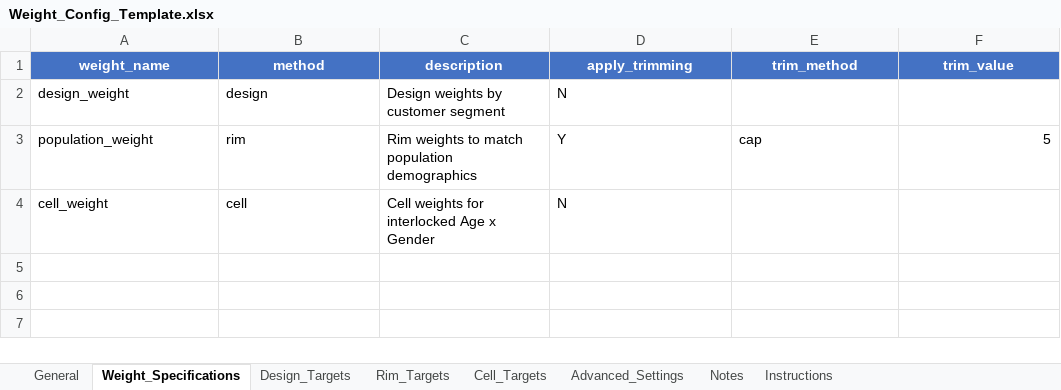
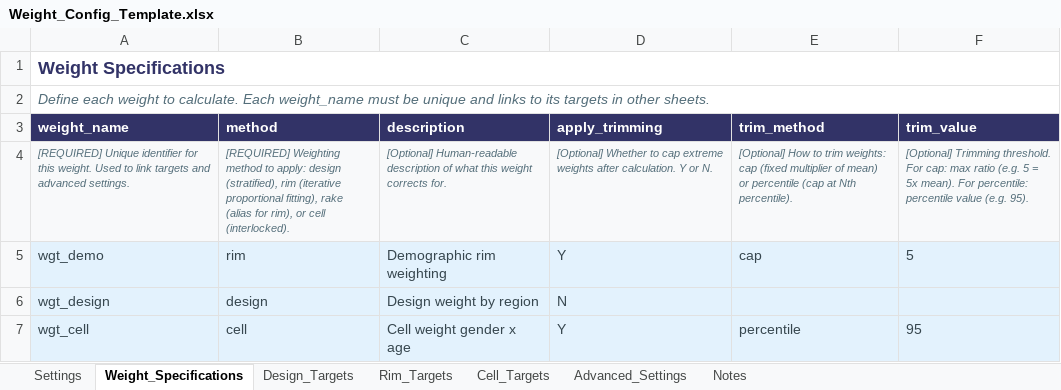
Before and after one commit to DuncanRBrett/Turas, an Excel workbook: modules/weighting/templates/Weight_Config_Template.xlsx, sheet Weight_Specifications, drawn as a sheet; values as stored, in another font and other column widths than the file's, no borders; removed rows and columns are numbered as before the commit, all else as after; the diff names each change by its address in the sheet, - before the commit and + after, or states it on an @@ line.

```diff
--- a/modules/weighting/templates/Weight_Config_Template.xlsx (sheet Weight_Specifications)
+++ b/modules/weighting/templates/Weight_Config_Template.xlsx (sheet Weight_Specifications)
-sheet tab: General
+sheet tab: Settings
-sheet tab: Instructions
+row 1: Weight Specifications
+row 2: Define each weight to calculate. Each weight_name must be unique and links to its targets in other sheets.
@@ A3:F3 fill: #4472C4 → #323367, alignment: center → left @@
-row 2: design_weight | design | Design weights by customer segment | N
+row 4: [REQUIRED] Unique identifier for this weight. Used to link targets and advanced settings. | [REQUIRED] Weighting method to apply: design (stratified), rim (iterative proportional fitting), rake (alias for rim), or cell (interlocked). | [Optional] Human-readable description of what this weight corrects for. | [Optional] Whether to cap extreme weights after calculation. Y or N. | [Optional] How to trim weights: cap (fixed multiplier of mean) or percentile (cap at Nth percentile). | [Optional] Trimming threshold. For cap: max ratio (e.g. 5 = 5x mean). For percentile: percentile value (e.g. 95).
-A5 (weight_name): population_weight
+A5 (weight_name): wgt_demo
@@ A5:F5 fill: none → #E3F2FD, text colour: black → #37474F @@
-C5 (description): Rim weights to match population demographics
+C5 (description): Demographic rim weighting
-F5 alignment: right
+F5 alignment: left
-row 4: cell_weight | cell | Cell weights for interlocked Age x Gender | N
+row 6: wgt_design | design | Design weight by region | N
+row 7: wgt_cell | cell | Cell weight gender x age | Y | percentile | 95
```
Also changed, not shown: sheet Rim_Targets, sheet Settings, sheet Cell_Targets, sheet Design_Targets, sheet Notes, sheet Advanced_Settings, modules/catdriver/docs/templates/CatDriver_Config_Template.xlsx, modules/keydriver/docs/templates/KeyDriver_Config_Template.xlsx, 5 other files.
